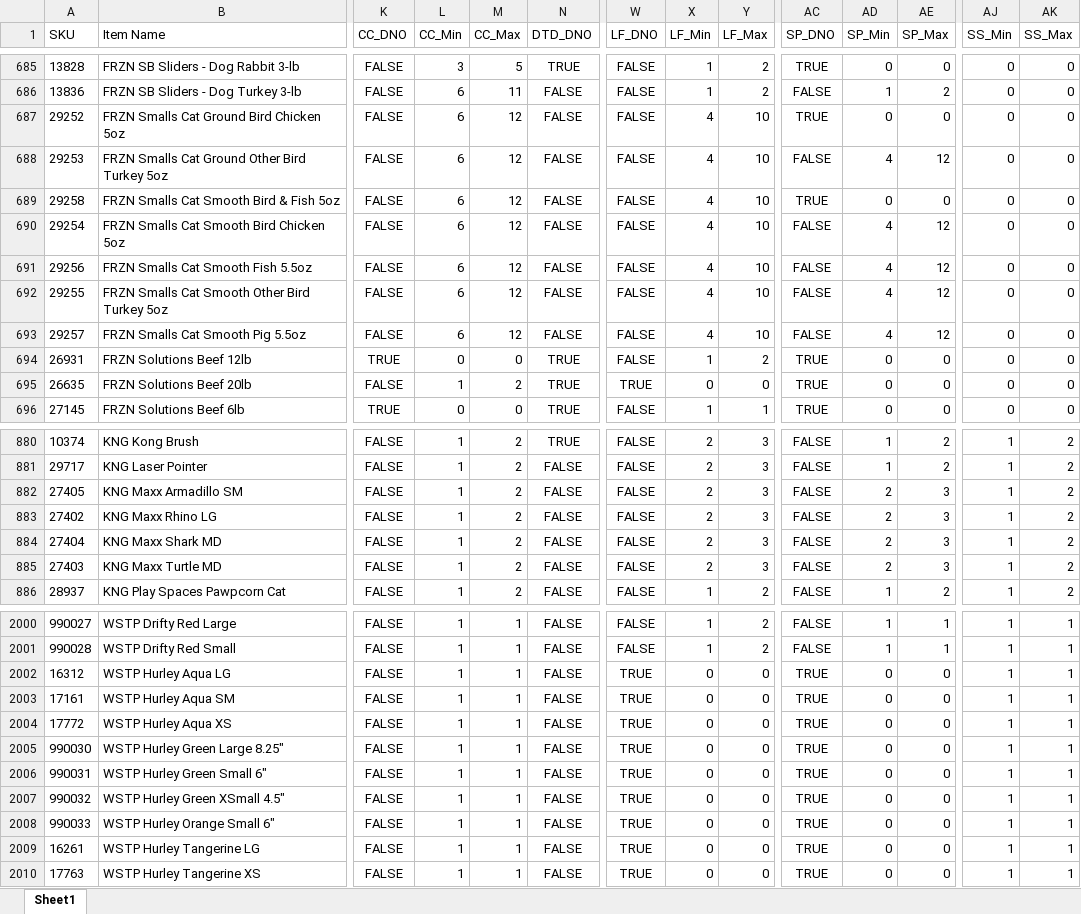
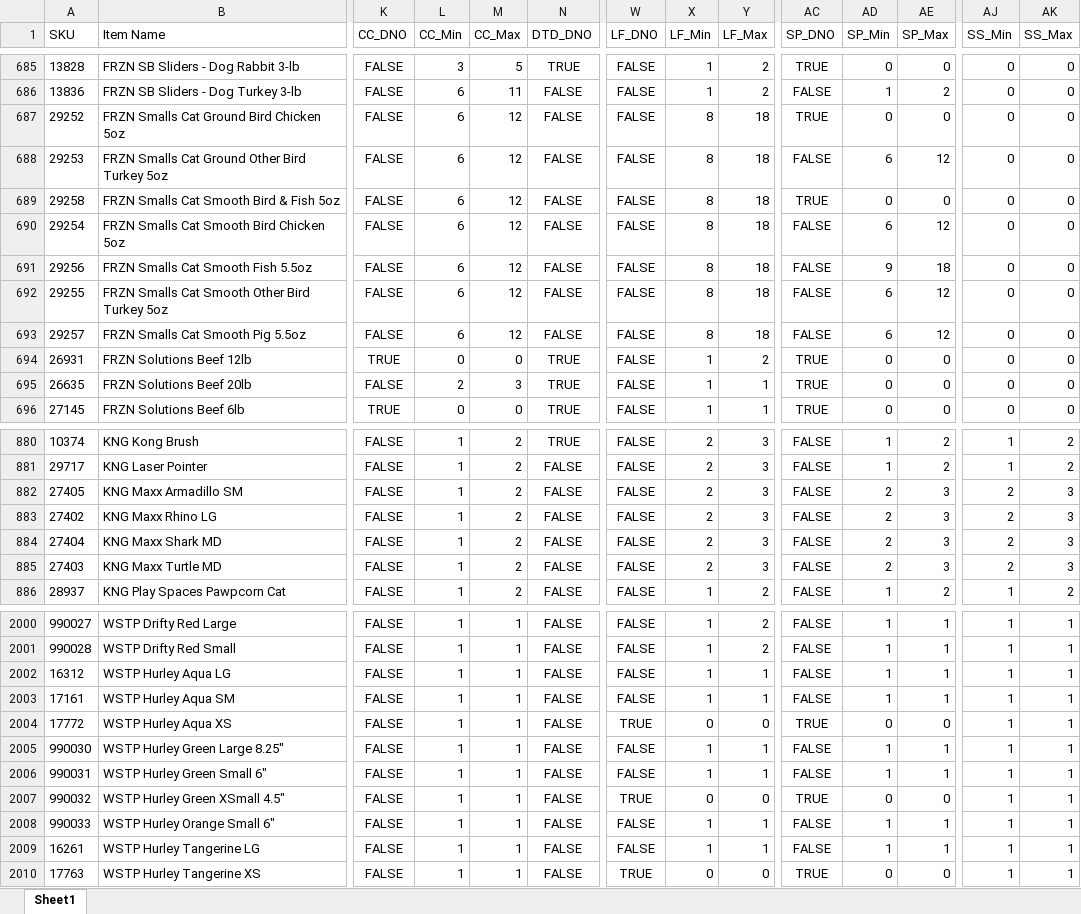
Before and after one commit to RWUnleashedMutt/Vendor-Ordering, an Excel workbook: Data/Rules/SE Rules Matrix.xlsx, sheet Sheet1, drawn as a sheet; only a part is shown, gaps mark what is left out; values as stored, in another font and other column widths than the file's, no borders; the diff covers the shown part only; the diff names each change by its address in the sheet, - before the commit and + after, or states it on an @@ line.

```diff
--- a/Data/Rules/SE Rules Matrix.xlsx (sheet Sheet1)
+++ b/Data/Rules/SE Rules Matrix.xlsx (sheet Sheet1)
-X687:X693 (LF_Min): 4
+X687:X693 (LF_Min): 8
-Y687:Y693 (LF_Max): 10
+Y687:Y693 (LF_Max): 18
-AD688 (SP_Min): 4
+AD688 (SP_Min): 6
-AD690 (SP_Min): 4
+AD690 (SP_Min): 6
-AD691 (SP_Min): 4
+AD691 (SP_Min): 9
-AE691 (SP_Max): 12
+AE691 (SP_Max): 18
-AD692:AD693 (SP_Min): 4
+AD692:AD693 (SP_Min): 6
-L695 (CC_Min): 1
+L695 (CC_Min): 2
-M695 (CC_Max): 2
+M695 (CC_Max): 3
-W695 (LF_DNO): TRUE
+W695 (LF_DNO): FALSE
-X695 (LF_Min): 0
+X695 (LF_Min): 1
-Y695 (LF_Max): 0
+Y695 (LF_Max): 1
-AJ882:AJ885 (SS_Min): 1
+AJ882:AJ885 (SS_Min): 2
-AK882:AK885 (SS_Max): 2
+AK882:AK885 (SS_Max): 3
-W2002:W2003 (LF_DNO): TRUE
+W2002:W2003 (LF_DNO): FALSE
-X2002:X2003 (LF_Min): 0
+X2002:X2003 (LF_Min): 1
-Y2002:Y2003 (LF_Max): 0
+Y2002:Y2003 (LF_Max): 1
-AC2002:AC2003 (SP_DNO): TRUE
+AC2002:AC2003 (SP_DNO): FALSE
-AD2002:AD2003 (SP_Min): 0
+AD2002:AD2003 (SP_Min): 1
-AE2002:AE2003 (SP_Max): 0
+AE2002:AE2003 (SP_Max): 1
-W2005:W2006 (LF_DNO): TRUE
+W2005:W2006 (LF_DNO): FALSE
-X2005:X2006 (LF_Min): 0
+X2005:X2006 (LF_Min): 1
-Y2005:Y2006 (LF_Max): 0
+Y2005:Y2006 (LF_Max): 1
-AC2005:AC2006 (SP_DNO): TRUE
+AC2005:AC2006 (SP_DNO): FALSE
-AD2005:AD2006 (SP_Min): 0
+AD2005:AD2006 (SP_Min): 1
-AE2005:AE2006 (SP_Max): 0
+AE2005:AE2006 (SP_Max): 1
-W2008:W2009 (LF_DNO): TRUE
+W2008:W2009 (LF_DNO): FALSE
-X2008:X2009 (LF_Min): 0
+X2008:X2009 (LF_Min): 1
-Y2008:Y2009 (LF_Max): 0
+Y2008:Y2009 (LF_Max): 1
-AC2008:AC2009 (SP_DNO): TRUE
+AC2008:AC2009 (SP_DNO): FALSE
-AD2008:AD2009 (SP_Min): 0
+AD2008:AD2009 (SP_Min): 1
-AE2008:AE2009 (SP_Max): 0
+AE2008:AE2009 (SP_Max): 1
```
Also changed, not shown: 179 edited cells elsewhere in this sheet, Data/Rules/Adored Beast Rules Matrix.xlsx, Data/Rules/Butchers Block Rules Matrix.xlsx, 10 other files.
